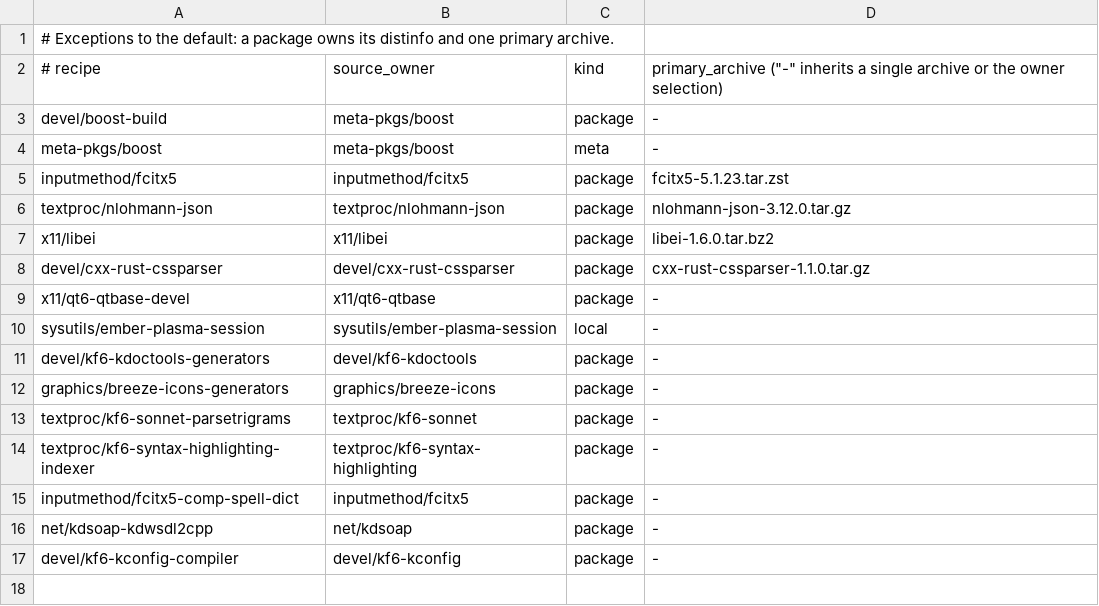
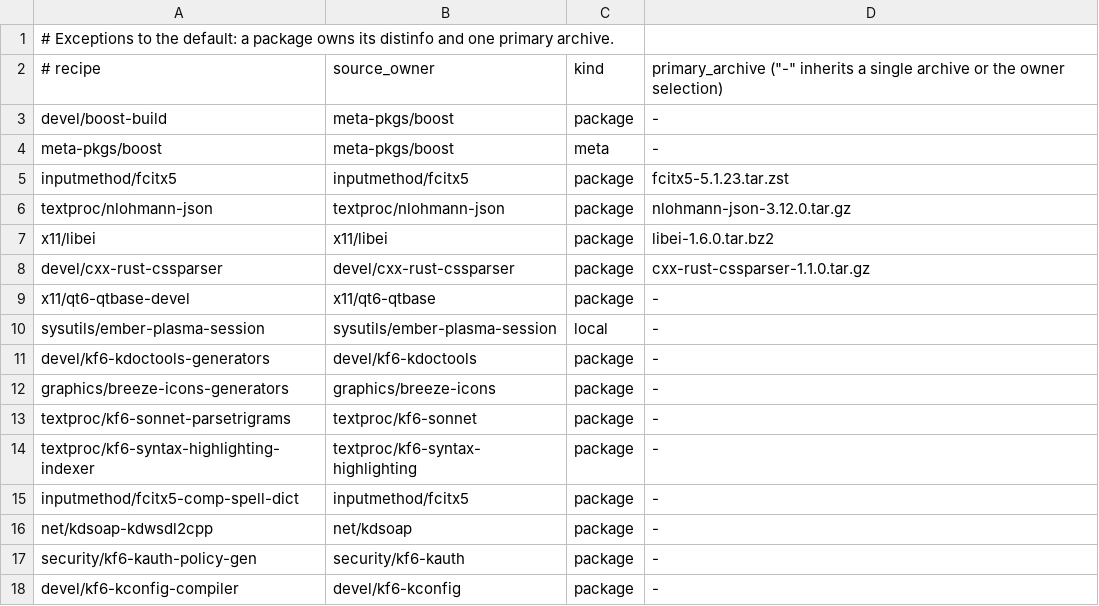
Before and after one commit to oxtech-ember/EmberBSD-Ports, a TSV file: probes/plasma-mobile/toolkit/source-owners.tsv, drawn as a sheet.

Commit message:
kf6-kauth: take kauth-policy-gen from a native Ports package
security/kf6-kauth-policy-gen builds the policy generator natively from
the KAuth release with KAUTH_BUILD_CODEGENERATOR_ONLY and installs it
with its CMake import below TOOLBASE. A KAuth patch keeps that build to
QtCore, so it works against the QtCore-only build-host Qt. Cross
consumers of the kf6-kauth buildlink get it as a TOOL_DEPENDS.

Co-authored-by: Ember (Grok Bot)

```diff
--- a/probes/plasma-mobile/toolkit/source-owners.tsv
+++ b/probes/plasma-mobile/toolkit/source-owners.tsv
@@ -16,2 +16,3 @@ inputmethod/fcitx5-comp-spell-dict	inputmethod/fcitx5	package	-
 net/kdsoap-kdwsdl2cpp	net/kdsoap	package	-
+security/kf6-kauth-policy-gen	security/kf6-kauth	package	-
 devel/kf6-kconfig-compiler	devel/kf6-kconfig	package	-
```
Also changed, not shown: 11 other files.
